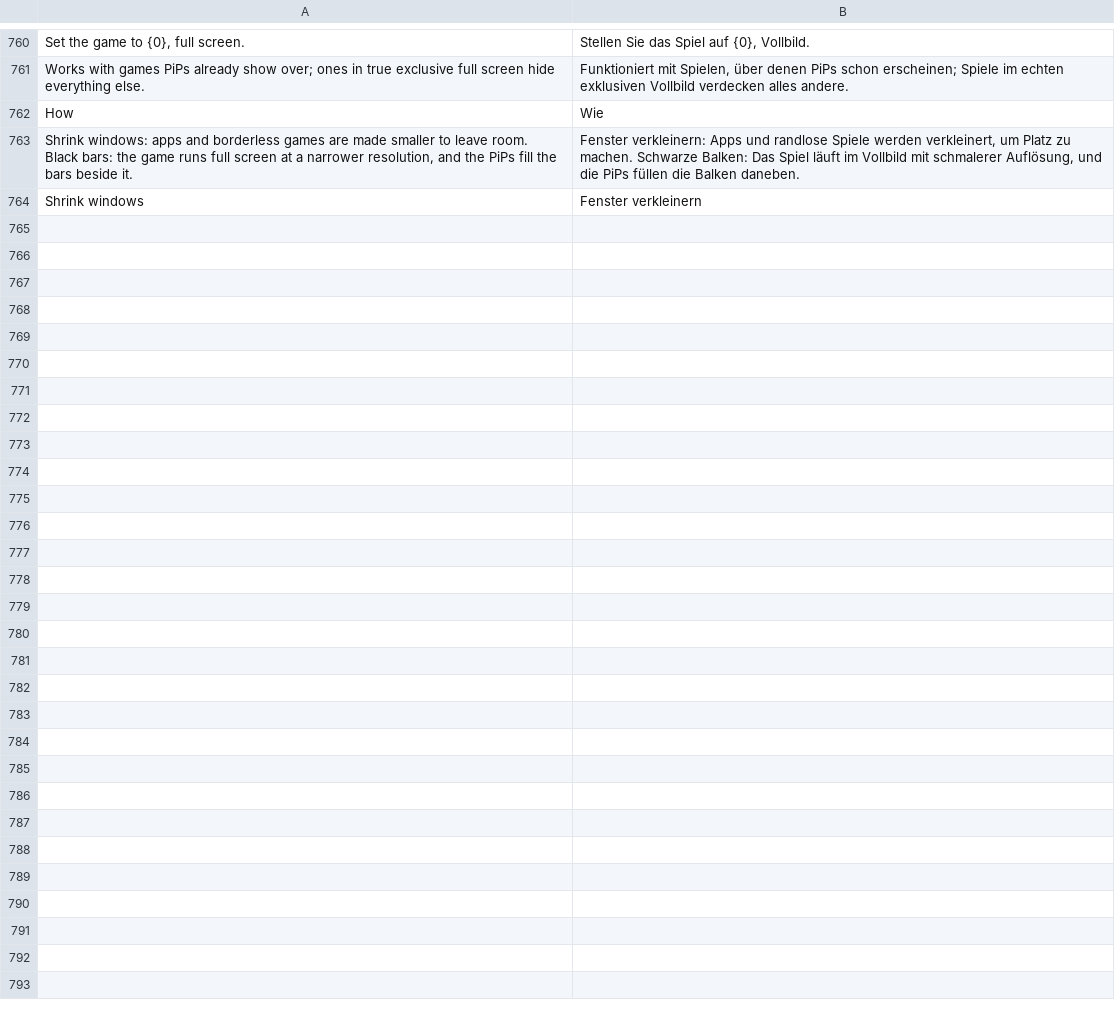
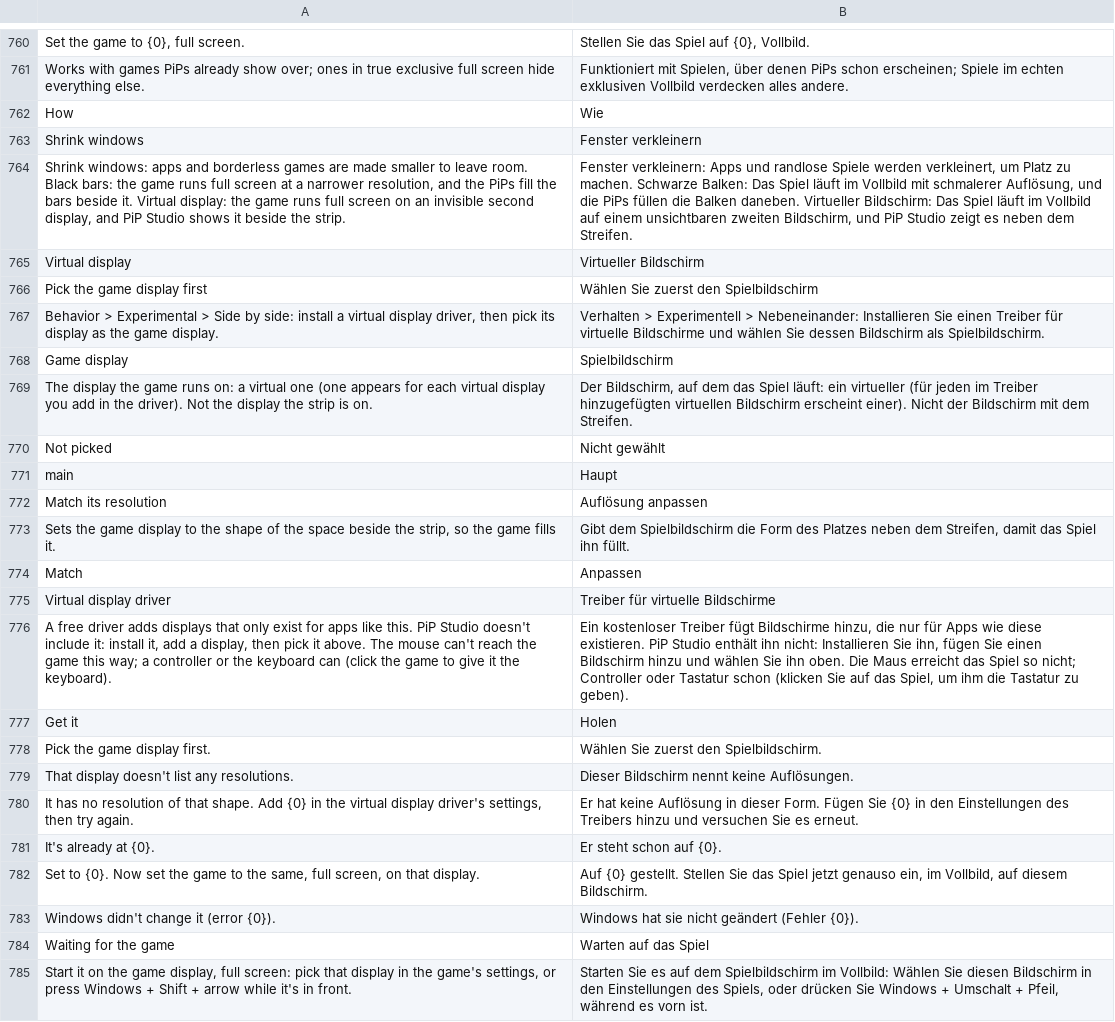
Before and after one commit to NauticalNoodles/PiP-Studio, a TSV file: lang/de.tsv, drawn as a sheet; only a part is shown, gaps mark what is left out; removed rows and columns are numbered as before the commit, all else as after; the diff names each change by its address in the sheet, - before the commit and + after, or states it on an @@ line.

```diff
--- a/lang/de.tsv
+++ b/lang/de.tsv
-row 763: Shrink windows: apps and borderless games are made smaller to leave room. Black bars: the game runs full screen at a narrower resolution, and the PiPs fill the bars beside it. | Fenster verkleinern: Apps und randlose Spiele werden verkleinert, um Platz zu machen. Schwarze Balken: Das Spiel läuft im Vollbild mit schmalerer Auflösung, und die PiPs füllen die Balken daneben.
+row 764: Shrink windows: apps and borderless games are made smaller to leave room. Black bars: the game runs full screen at a narrower resolution, and the PiPs fill the bars beside it. Virtual display: the game runs full screen on an invisible second display, and PiP Studio shows it beside the strip. | Fenster verkleinern: Apps und randlose Spiele werden verkleinert, um Platz zu machen. Schwarze Balken: Das Spiel läuft im Vollbild mit schmalerer Auflösung, und die PiPs füllen die Balken daneben. Virtueller Bildschirm: Das Spiel läuft im Vollbild auf einem unsichtbaren zweiten Bildschirm, und PiP Studio zeigt es neben dem Streifen.
+row 765: Virtual display | Virtueller Bildschirm
+row 766: Pick the game display first | Wählen Sie zuerst den Spielbildschirm
+row 767: Behavior > Experimental > Side by side: install a virtual display driver, then pick its display as the game display. | Verhalten > Experimentell > Nebeneinander: Installieren Sie einen Treiber für virtuelle Bildschirme und wählen Sie dessen Bildschirm als Spielbildschirm.
+row 768: Game display | Spielbildschirm
+row 769: The display the game runs on: a virtual one (one appears for each virtual display you add in the driver). Not the display the strip is on. | Der Bildschirm, auf dem das Spiel läuft: ein virtueller (für jeden im Treiber hinzugefügten virtuellen Bildschirm erscheint einer). Nicht der Bildschirm mit dem Streifen.
+row 770: Not picked | Nicht gewählt
+row 771: main | Haupt
+row 772: Match its resolution | Auflösung anpassen
+row 773: Sets the game display to the shape of the space beside the strip, so the game fills it. | Gibt dem Spielbildschirm die Form des Platzes neben dem Streifen, damit das Spiel ihn füllt.
+row 774: Match | Anpassen
+row 775: Virtual display driver | Treiber für virtuelle Bildschirme
+row 776: A free driver adds displays that only exist for apps like this. PiP Studio doesn't include it: install it, add a display, then pick it above. The mouse can't reach the game this way; a controller or the keyboard can (click the game to give it the keyboard). | Ein kostenloser Treiber fügt Bildschirme hinzu, die nur für Apps wie diese existieren. PiP Studio enthält ihn nicht: Installieren Sie ihn, fügen Sie einen Bildschirm hinzu und wählen Sie ihn oben. Die Maus erreicht das Spiel so nicht; Controller oder Tastatur schon (klicken Sie auf das Spiel, um ihm die Tastatur zu geben).
+row 777: Get it | Holen
+row 778: Pick the game display first. | Wählen Sie zuerst den Spielbildschirm.
+row 779: That display doesn't list any resolutions. | Dieser Bildschirm nennt keine Auflösungen.
+row 780: It has no resolution of that shape. Add {0} in the virtual display driver's settings, then try again. | Er hat keine Auflösung in dieser Form. Fügen Sie {0} in den Einstellungen des Treibers hinzu und versuchen Sie es erneut.
+row 781: It's already at {0}. | Er steht schon auf {0}.
+row 782: Set to {0}. Now set the game to the same, full screen, on that display. | Auf {0} gestellt. Stellen Sie das Spiel jetzt genauso ein, im Vollbild, auf diesem Bildschirm.
+row 783: Windows didn't change it (error {0}). | Windows hat sie nicht geändert (Fehler {0}).
+row 784: Waiting for the game | Warten auf das Spiel
+row 785: Start it on the game display, full screen: pick that display in the game's settings, or press Windows + Shift + arrow while it's in front. | Starten Sie es auf dem Spielbildschirm im Vollbild: Wählen Sie diesen Bildschirm in den Einstellungen des Spiels, oder drücken Sie Windows + Umschalt + Pfeil, während es vorn ist.
```
Also changed, not shown: lang/es.tsv, lang/fr.tsv, 13 other files.
